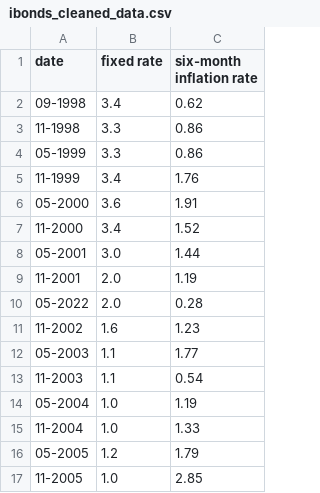
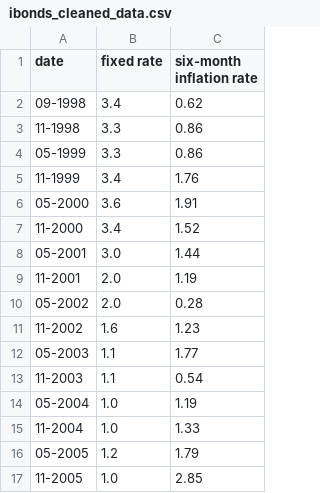
Before and after one commit to Project-1-Adwoa-and-Jacqueline/project_1, a CSV file: ibonds_data/ibonds_cleaned_data.csv, drawn as a sheet; only a part is shown.

Commit message:
all the graphs are there but not beautiful, yet in a readme. I corrected a data cleaning error in the inflation/cpi-u data

```diff
--- a/ibonds_data/ibonds_cleaned_data.csv
+++ b/ibonds_data/ibonds_cleaned_data.csv
@@ -9,3 +9,3 @@ date,fixed rate,six-month inflation rate
 11-2001,2.0,1.19
-05-2022,2.0,0.28
+05-2002,2.0,0.28
 11-2002,1.6,1.23
```
Also changed, not shown: 13 other files.
